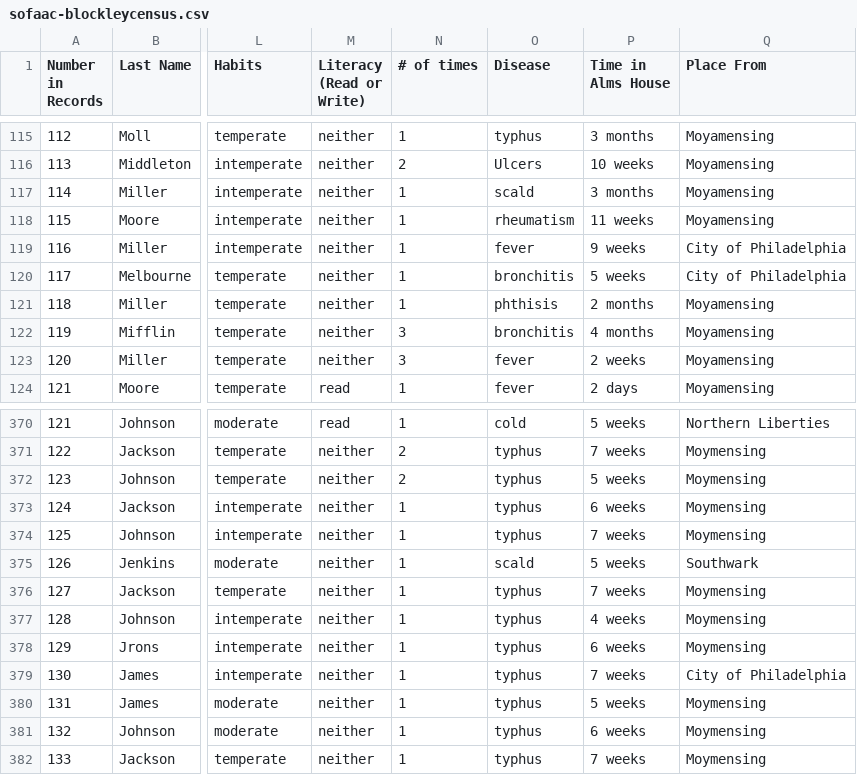
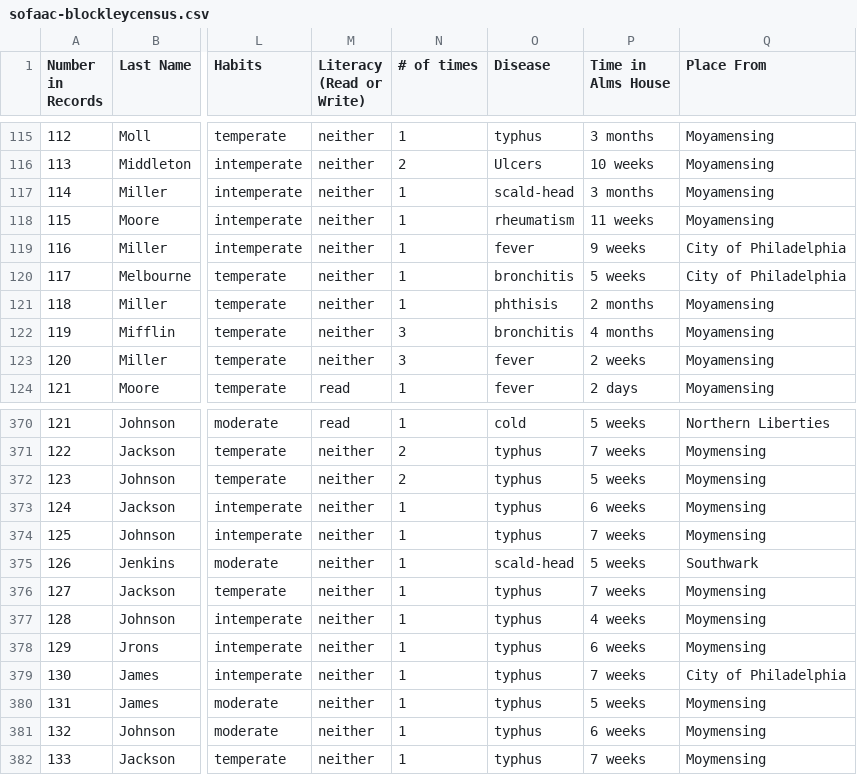
Before and after one commit to swat-ds/datasets, a CSV file: 1847census/sofaac-blockleycensus.csv, drawn as a sheet; only a part is shown, gaps mark what is left out; the diff names each change by its address in the sheet, - before the commit and + after, or states it on an @@ line.

Commit message:
Update sofaac-blockleycensus.csv

```diff
--- a/1847census/sofaac-blockleycensus.csv
+++ b/1847census/sofaac-blockleycensus.csv
-O117 (Disease): scald
+O117 (Disease): scald-head
-O375 (Disease): scald
+O375 (Disease): scald-head
```
